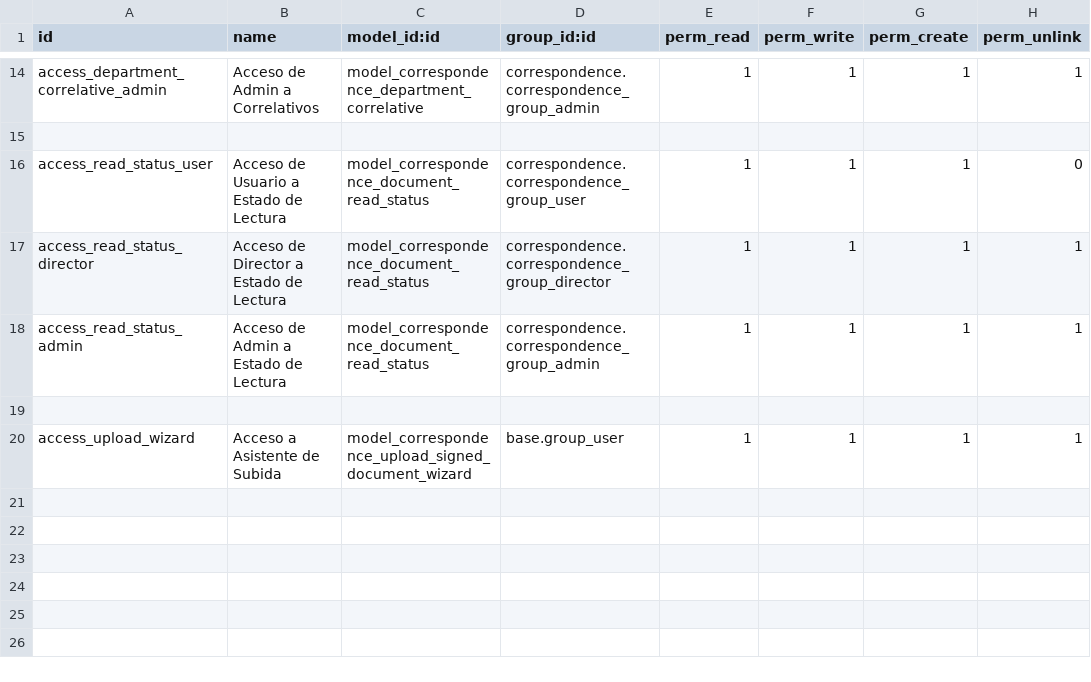
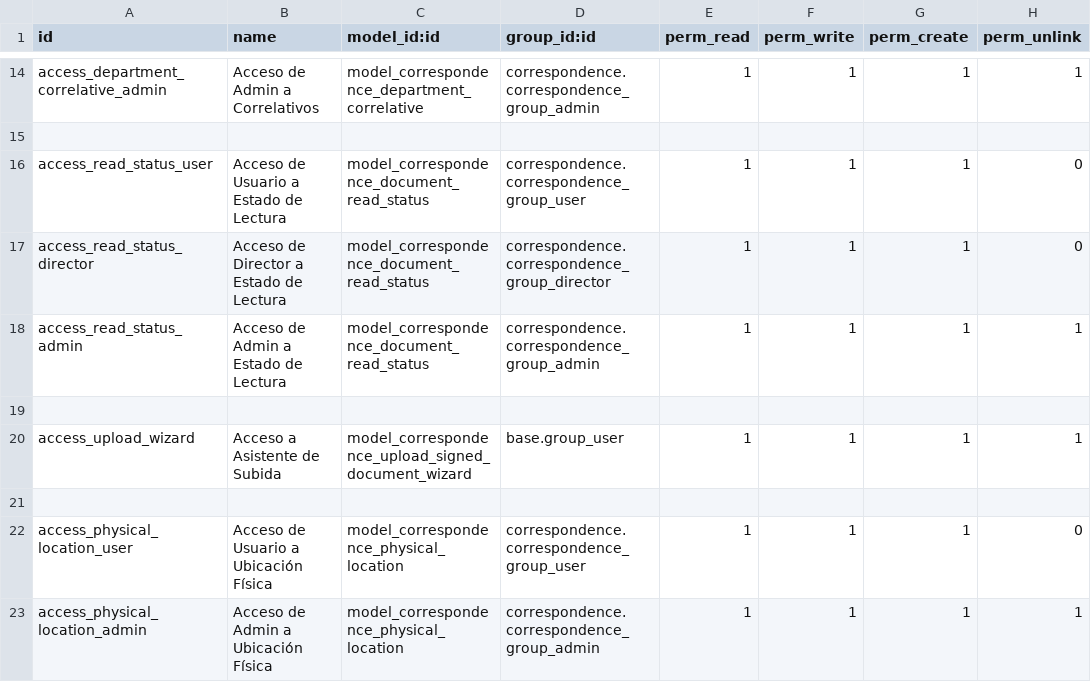
Before and after one commit to cfuentes1507/correspondence, a CSV file: security/ir.model.access.csv, drawn as a sheet; only a part is shown, gaps mark what is left out.

Commit message:
Token, External Correlative, Domain Fix, Respuestas Fix, Phisycal Location

```diff
--- a/security/ir.model.access.csv
+++ b/security/ir.model.access.csv
@@ -16,3 +16,3 @@ access_department_correlative_admin,Acceso de Admin a Correlativos,model_corresp
 access_read_status_user,Acceso de Usuario a Estado de Lectura,model_correspondence_document_read_status,correspondence.correspondence_group_user,1,1,1,0
-access_read_status_director,Acceso de Director a Estado de Lectura,model_correspondence_document_read_status,correspondence.correspondence_group_director,1,1,1,1
+access_read_status_director,Acceso de Director a Estado de Lectura,model_correspondence_document_read_status,correspondence.correspondence_group_director,1,1,1,0
 access_read_status_admin,Acceso de Admin a Estado de Lectura,model_correspondence_document_read_status,correspondence.correspondence_group_admin,1,1,1,1
@@ -20 +20,4 @@ access_read_status_admin,Acceso de Admin a Estado de Lectura,model_correspondenc
 access_upload_wizard,Acceso a Asistente de Subida,model_correspondence_upload_signed_document_wizard,base.group_user,1,1,1,1
+
+access_physical_location_user,Acceso de Usuario a Ubicación Física,model_correspondence_physical_location,correspondence.correspondence_group_user,1,1,1,0
+access_physical_location_admin,Acceso de Admin a Ubicación Física,model_correspondence_physical_location,correspondence.correspondence_group_admin,1,1,1,1
```
Also changed, not shown: 12 other files.
